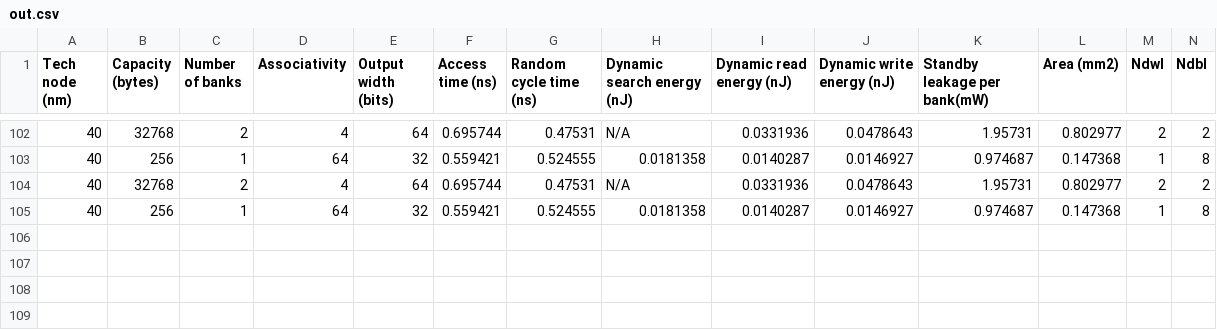
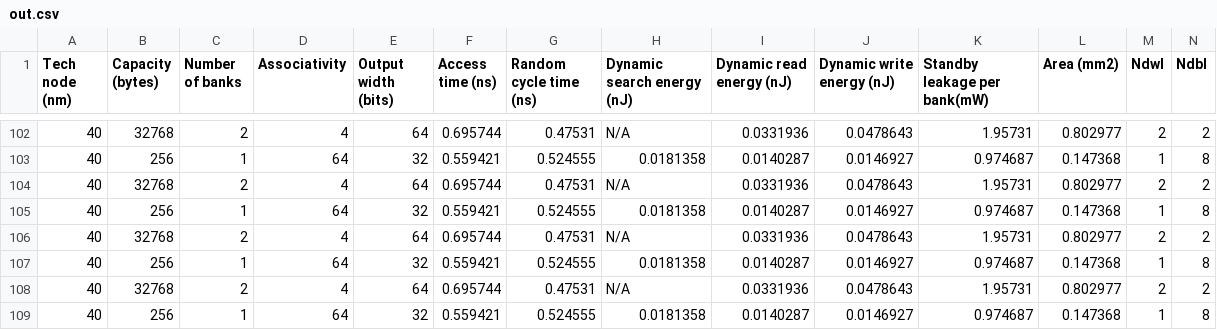
Before and after one commit to jcamach2/epilepsy_detection_with_svm, a CSV file: gem5-aladdin/feature_extraction/out.csv, drawn as a sheet; only a part is shown, gaps mark what is left out; rows hold the shown columns only; the diff names each change by its address in the sheet, - before the commit and + after, or states it on an @@ line.

Commit message:
check-in of stable feature_extraction checkpoint

```diff
--- a/gem5-aladdin/feature_extraction/out.csv
+++ b/gem5-aladdin/feature_extraction/out.csv
+row 106: 40 | 32768 | 2 | 4 | 64 | 0.695744 | 0.47531 | N/A | 0.0331936 | 0.0478643 | 1.95731 | 0.802977 | 2 | 2
+row 107: 40 | 256 | 1 | 64 | 32 | 0.559421 | 0.524555 | 0.0181358 | 0.0140287 | 0.0146927 | 0.974687 | 0.147368 | 1 | 8
+row 108: 40 | 32768 | 2 | 4 | 64 | 0.695744 | 0.47531 | N/A | 0.0331936 | 0.0478643 | 1.95731 | 0.802977 | 2 | 2
+row 109: 40 | 256 | 1 | 64 | 32 | 0.559421 | 0.524555 | 0.0181358 | 0.0140287 | 0.0146927 | 0.974687 | 0.147368 | 1 | 8
```
Also changed, not shown: 15 other files.
